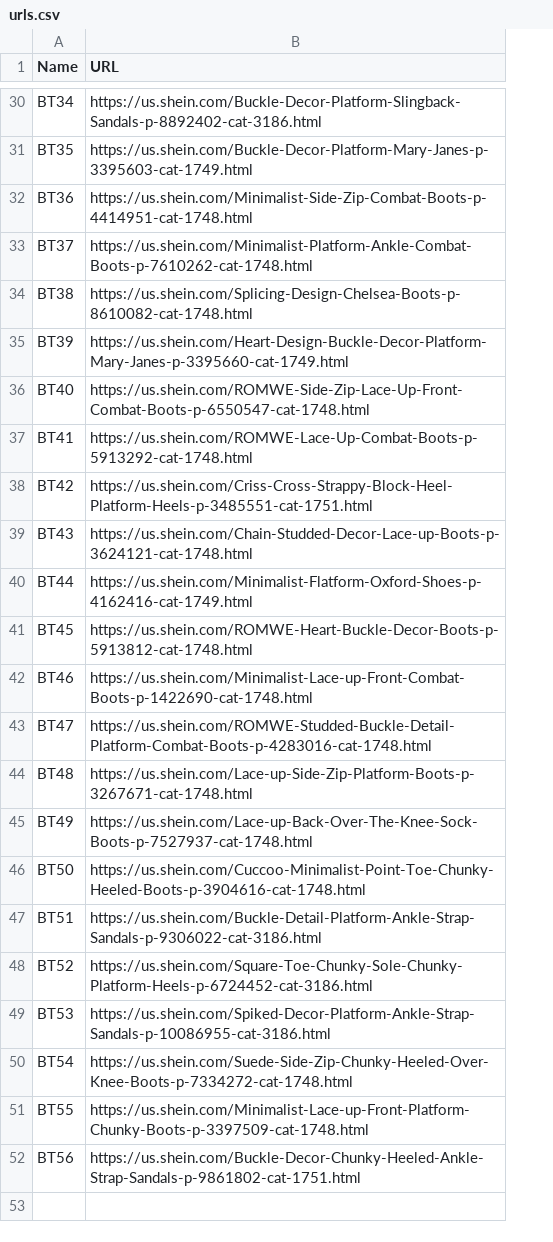
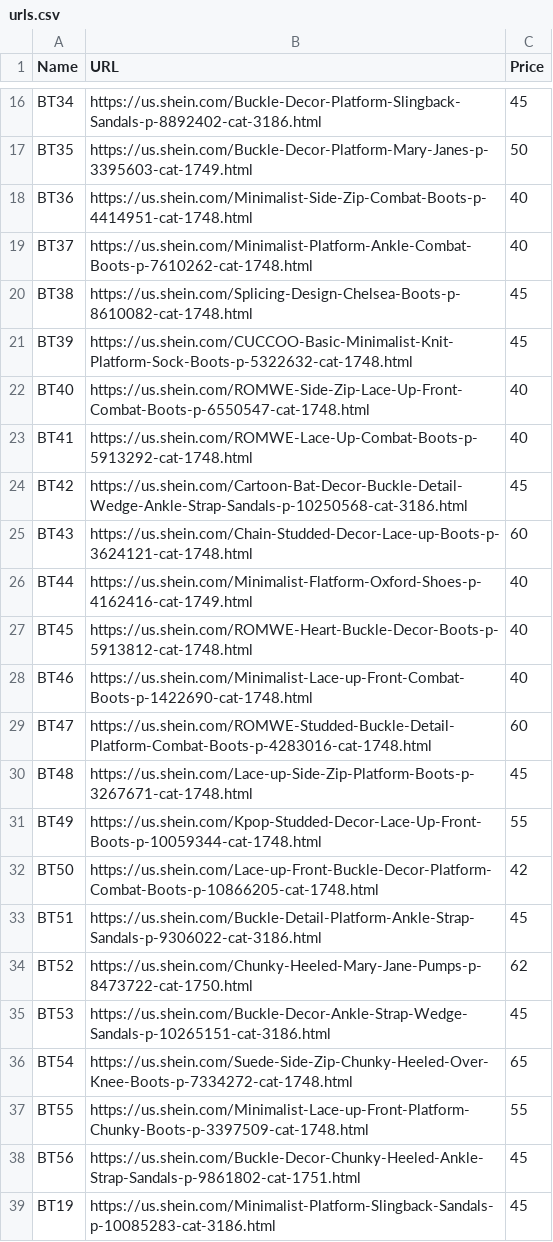
Before and after one commit to HugoHuete/SheinGetSizeTables, a CSV file: urls.csv, drawn as a sheet; only a part is shown, gaps mark what is left out; addresses are those after the commit; the diff covers the shown part only; the diff names each change by its address in the sheet, - before the commit and + after, or states it on an @@ line.

```diff
--- a/urls.csv
+++ b/urls.csv
+column C (Price), rows 16-38: 45 | 50 | 40 | 40 | 45 | 45 | 40 | 40 | 45 | 60 | 40 | 40 | 40 | 60 | 45 | 55 | 42 | 45 | 62 | 45 | 65 | 55 | 45
-B21 (URL): https://us.shein.com/Heart-Design-Buckle-Decor-Platform-Mary-Janes-p-3395660-cat-1749.html
+B21 (URL): https://us.shein.com/CUCCOO-Basic-Minimalist-Knit-Platform-Sock-Boots-p-5322632-cat-1748.html
-B24 (URL): https://us.shein.com/Criss-Cross-Strappy-Block-Heel-Platform-Heels-p-3485551-cat-1751.html
+B24 (URL): https://us.shein.com/Cartoon-Bat-Decor-Buckle-Detail-Wedge-Ankle-Strap-Sandals-p-10250568-cat-3186.html
-B31 (URL): https://us.shein.com/Lace-up-Back-Over-The-Knee-Sock-Boots-p-7527937-cat-1748.html
+B31 (URL): https://us.shein.com/Kpop-Studded-Decor-Lace-Up-Front-Boots-p-10059344-cat-1748.html
-B32 (URL): https://us.shein.com/Cuccoo-Minimalist-Point-Toe-Chunky-Heeled-Boots-p-3904616-cat-1748.html
+B32 (URL): https://us.shein.com/Lace-up-Front-Buckle-Decor-Platform-Combat-Boots-p-10866205-cat-1748.html
-B34 (URL): https://us.shein.com/Square-Toe-Chunky-Sole-Chunky-Platform-Heels-p-6724452-cat-3186.html
+B34 (URL): https://us.shein.com/Chunky-Heeled-Mary-Jane-Pumps-p-8473722-cat-1750.html
-B35 (URL): https://us.shein.com/Spiked-Decor-Platform-Ankle-Strap-Sandals-p-10086955-cat-3186.html
+B35 (URL): https://us.shein.com/Buckle-Decor-Ankle-Strap-Wedge-Sandals-p-10265151-cat-3186.html
+row 39: BT19 | https://us.shein.com/Minimalist-Platform-Slingback-Sandals-p-10085283-cat-3186.html | 45
```
Also changed, not shown: 14 removed rows and 6 edited cells elsewhere in this file, 1 other file.
